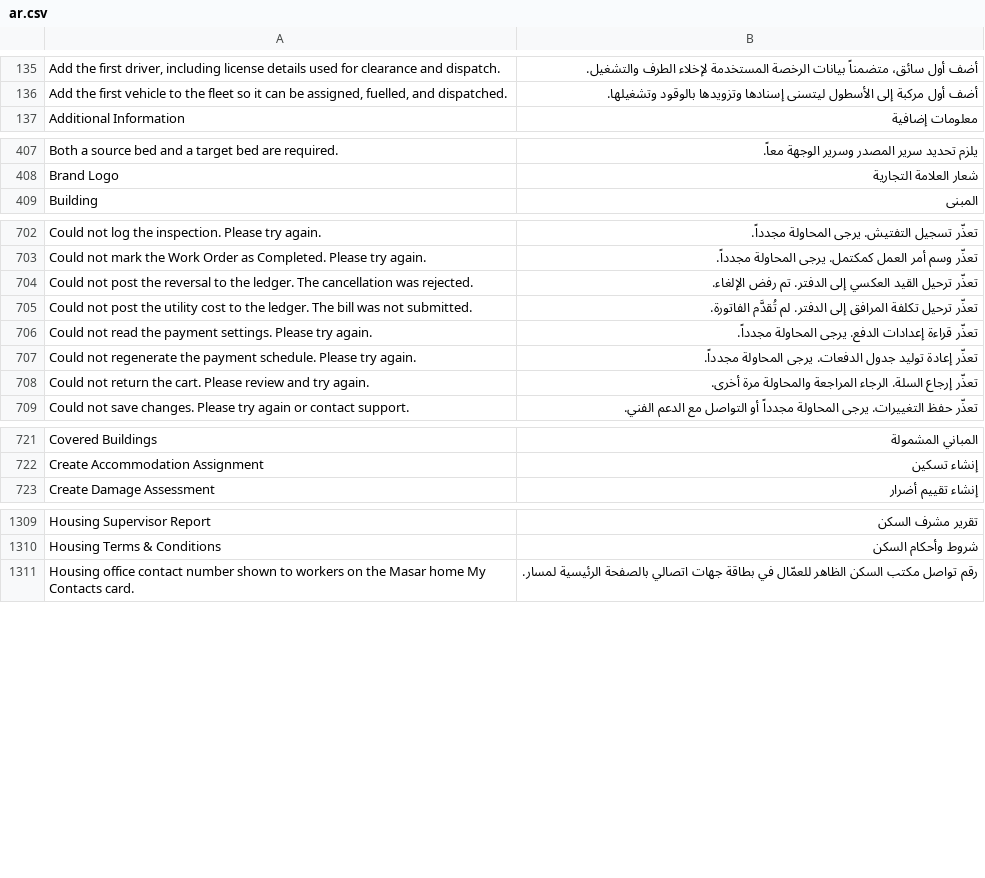
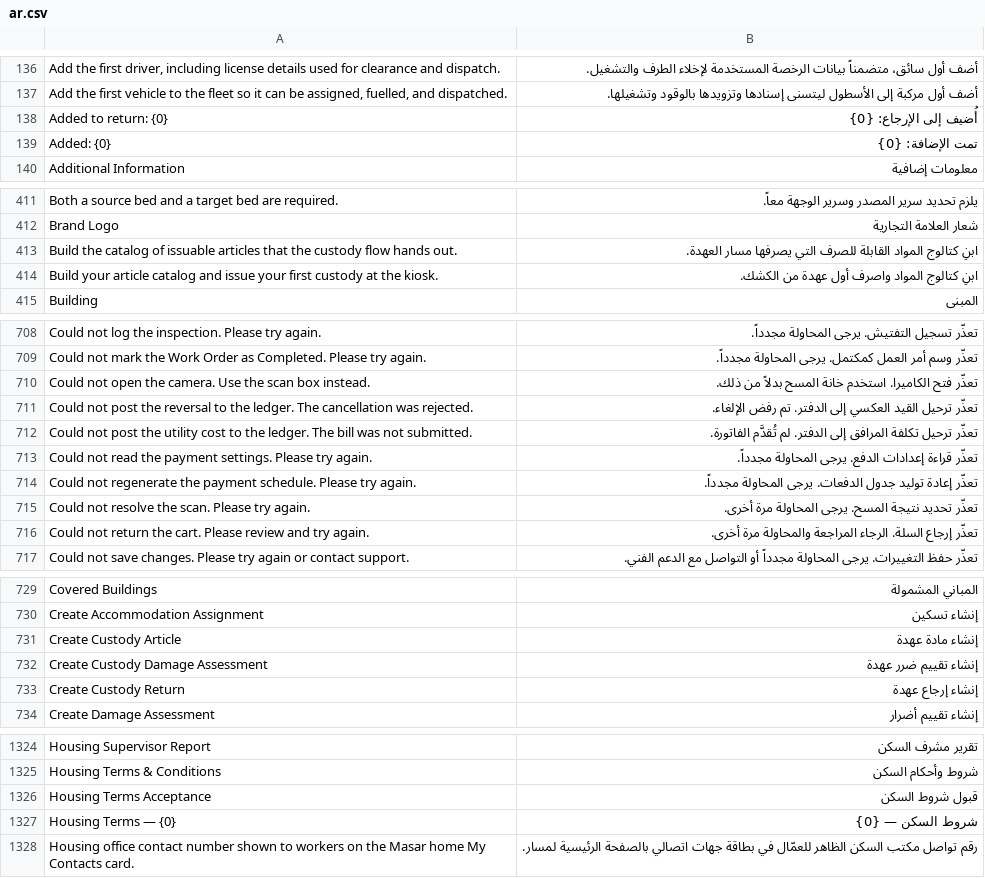
Before and after one commit to iabodysa/apex, a CSV file: apex_habitat/translations/ar.csv, drawn as a sheet; only a part is shown, gaps mark what is left out; the diff covers the shown part only; the diff names each change by its address in the sheet, - before the commit and + after, or states it on an @@ line.

```diff
--- a/apex_habitat/translations/ar.csv
+++ b/apex_habitat/translations/ar.csv
+row 138: Added to return: {0} | أُضيف إلى الإرجاع: {0}
+row 139: Added: {0} | تمت الإضافة: {0}
+row 413: Build the catalog of issuable articles that the custody flow hands out. | ابنِ كتالوج المواد القابلة للصرف التي يصرفها مسار العهدة.
+row 414: Build your article catalog and issue your first custody at the kiosk. | ابنِ كتالوج المواد واصرف أول عهدة من الكشك.
+row 710: Could not open the camera. Use the scan box instead. | تعذّر فتح الكاميرا. استخدم خانة المسح بدلاً من ذلك.
+row 715: Could not resolve the scan. Please try again. | تعذّر تحديد نتيجة المسح. يرجى المحاولة مرة أخرى.
+row 731: Create Custody Article | إنشاء مادة عهدة
+row 732: Create Custody Damage Assessment | إنشاء تقييم ضرر عهدة
+row 733: Create Custody Return | إنشاء إرجاع عهدة
+row 1326: Housing Terms Acceptance | قبول شروط السكن
+row 1327: Housing Terms — {0} | شروط السكن — {0}
```
Also changed, not shown: 31 added rows elsewhere in this file, 39 other files.
